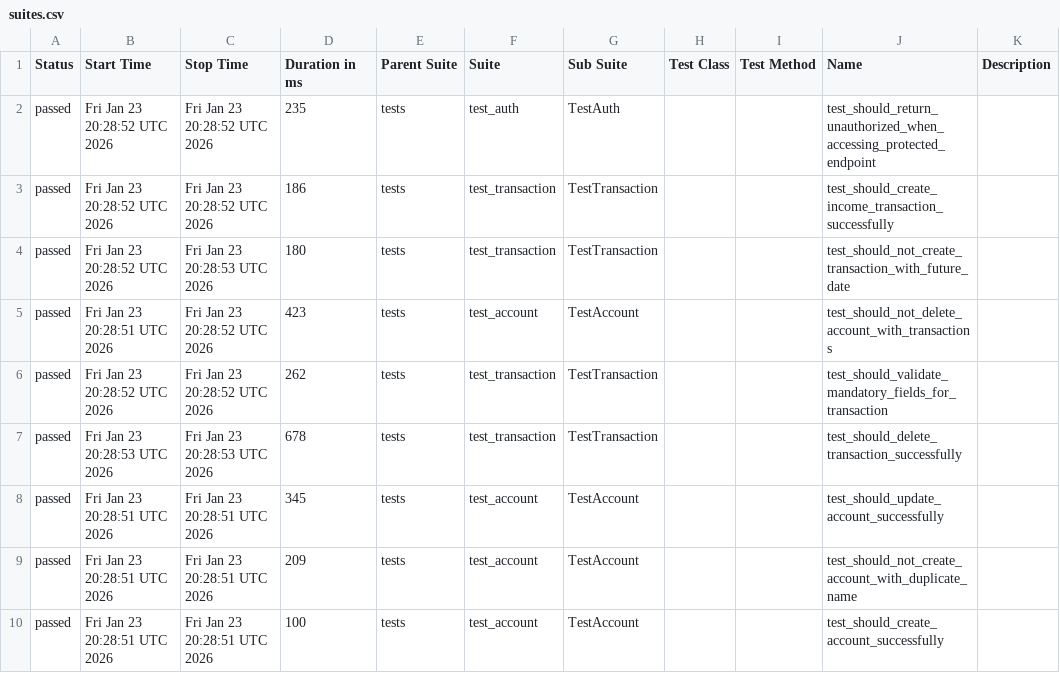
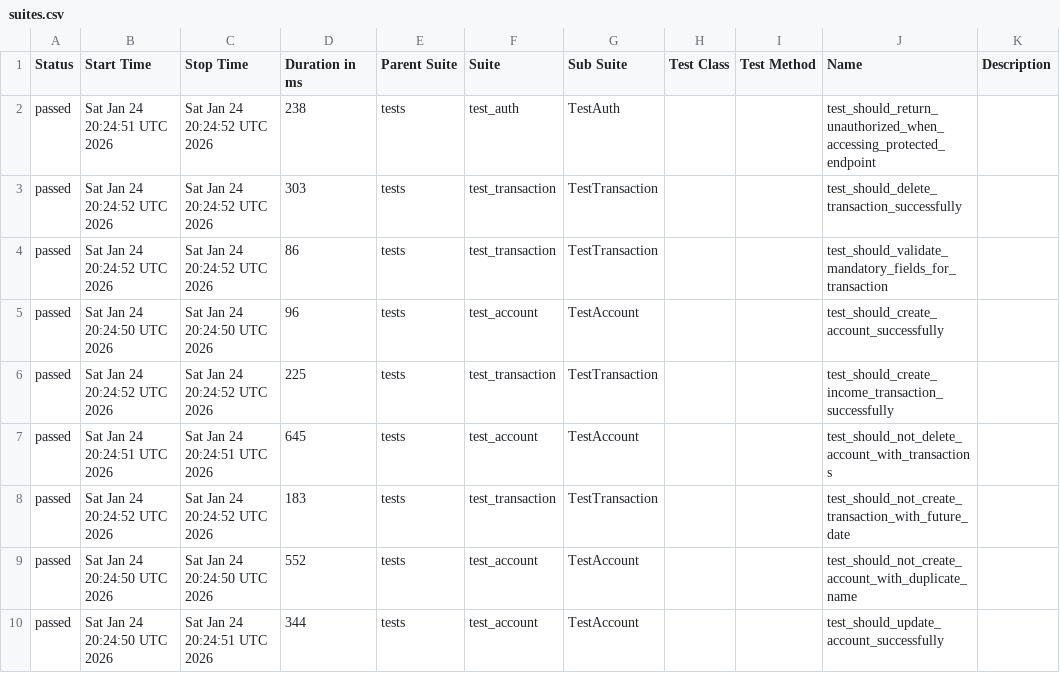
Before and after one commit to JosinaldoGJunior/python-automation-api-test, a CSV file: data/suites.csv, drawn as a sheet.

```diff
--- a/data/suites.csv
+++ b/data/suites.csv
@@ -1,10 +1,10 @@
 "Status","Start Time","Stop Time","Duration in ms","Parent Suite","Suite","Sub Suite","Test Class","Test Method","Name","Description"
-"passed","Fri Jan 23 20:28:52 UTC 2026","Fri Jan 23 20:28:52 UTC 2026","235","tests","test_auth","TestAuth","","","test_should_return_unauthorized_when_accessing_protected_endpoint",""
-"passed","Fri Jan 23 20:28:52 UTC 2026","Fri Jan 23 20:28:52 UTC 2026","186","tests","test_transaction","TestTransaction","","","test_should_create_income_transaction_successfully",""
-"passed","Fri Jan 23 20:28:52 UTC 2026","Fri Jan 23 20:28:53 UTC 2026","180","tests","test_transaction","TestTransaction","","","test_should_not_create_transaction_with_future_date",""
-"passed","Fri Jan 23 20:28:51 UTC 2026","Fri Jan 23 20:28:52 UTC 2026","423","tests","test_account","TestAccount","","","test_should_not_delete_account_with_transactions",""
-"passed","Fri Jan 23 20:28:52 UTC 2026","Fri Jan 23 20:28:52 UTC 2026","262","tests","test_transaction","TestTransaction","","","test_should_validate_mandatory_fields_for_transaction",""
-"passed","Fri Jan 23 20:28:53 UTC 2026","Fri Jan 23 20:28:53 UTC 2026","678","tests","test_transaction","TestTransaction","","","test_should_delete_transaction_successfully",""
-"passed","Fri Jan 23 20:28:51 UTC 2026","Fri Jan 23 20:28:51 UTC 2026","345","tests","test_account","TestAccount","","","test_should_update_account_successfully",""
-"passed","Fri Jan 23 20:28:51 UTC 2026","Fri Jan 23 20:28:51 UTC 2026","209","tests","test_account","TestAccount","","","test_should_not_create_account_with_duplicate_name",""
-"passed","Fri Jan 23 20:28:51 UTC 2026","Fri Jan 23 20:28:51 UTC 2026","100","tests","test_account","TestAccount","","","test_should_create_account_successfully",""
+"passed","Sat Jan 24 20:24:51 UTC 2026","Sat Jan 24 20:24:52 UTC 2026","238","tests","test_auth","TestAuth","","","test_should_return_unauthorized_when_accessing_protected_endpoint",""
+"passed","Sat Jan 24 20:24:52 UTC 2026","Sat Jan 24 20:24:52 UTC 2026","303","tests","test_transaction","TestTransaction","","","test_should_delete_transaction_successfully",""
+"passed","Sat Jan 24 20:24:52 UTC 2026","Sat Jan 24 20:24:52 UTC 2026","86","tests","test_transaction","TestTransaction","","","test_should_validate_mandatory_fields_for_transaction",""
+"passed","Sat Jan 24 20:24:50 UTC 2026","Sat Jan 24 20:24:50 UTC 2026","96","tests","test_account","TestAccount","","","test_should_create_account_successfully",""
+"passed","Sat Jan 24 20:24:52 UTC 2026","Sat Jan 24 20:24:52 UTC 2026","225","tests","test_transaction","TestTransaction","","","test_should_create_income_transaction_successfully",""
+"passed","Sat Jan 24 20:24:51 UTC 2026","Sat Jan 24 20:24:51 UTC 2026","645","tests","test_account","TestAccount","","","test_should_not_delete_account_with_transactions",""
+"passed","Sat Jan 24 20:24:52 UTC 2026","Sat Jan 24 20:24:52 UTC 2026","183","tests","test_transaction","TestTransaction","","","test_should_not_create_transaction_with_future_date",""
+"passed","Sat Jan 24 20:24:50 UTC 2026","Sat Jan 24 20:24:50 UTC 2026","552","tests","test_account","TestAccount","","","test_should_not_create_account_with_duplicate_name",""
+"passed","Sat Jan 24 20:24:50 UTC 2026","Sat Jan 24 20:24:51 UTC 2026","344","tests","test_account","TestAccount","","","test_should_update_account_successfully",""
```
Also changed, not shown: 32 other files.
